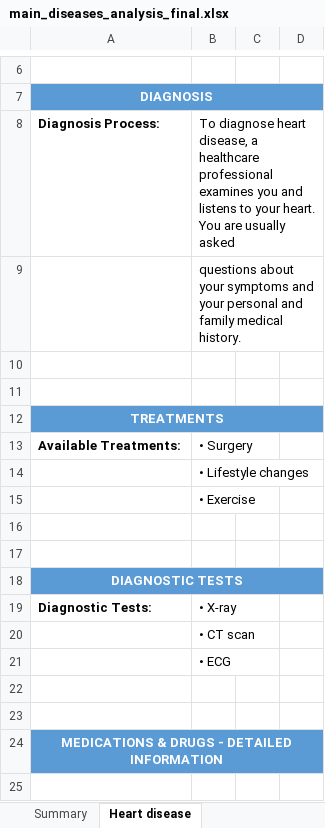
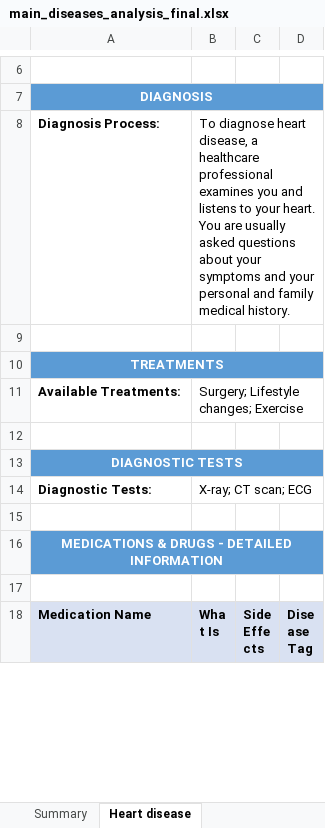
Before and after one commit to juanlu-a/scrapper, an Excel workbook: Analysis/main_diseases_analysis_final.xlsx, sheet Heart disease, drawn as a sheet; only a part is shown, gaps mark what is left out; the shorter side is filled out with more unchanged rows; values as stored, in another font and other column widths than the file's, no borders; removed rows and columns are numbered as before the commit, all else as after; the diff names each change by its address in the sheet, - before the commit and + after, or states it on an @@ line.

```diff
--- a/Analysis/main_diseases_analysis_final.xlsx (sheet Heart disease)
+++ b/Analysis/main_diseases_analysis_final.xlsx (sheet Heart disease)
-B8: …usually asked
+B8: …usually asked questions about your symptoms and your personal and family medical history.
+B8:D8 merged
-row 9:  | questions about your symptoms and your personal and family medical history.
-row 10: (empty)
-B11: • Surgery
+B11: Surgery; Lifestyle changes; Exercise
-row 14:  | • Lifestyle changes
-row 15:  | • Exercise
-row 16: (empty)
-B14: • X-ray
+B14: X-ray; CT scan; ECG
-row 20:  | • CT scan
-row 21:  | • ECG
-row 22: (empty)
```
Also changed, not shown: sheet Stroke, sheet Pneumonia, sheet Chronic kidney disease, sheet Obesity, sheet COPD, sheet Dementia, 3 more sheets, 13 other files.
